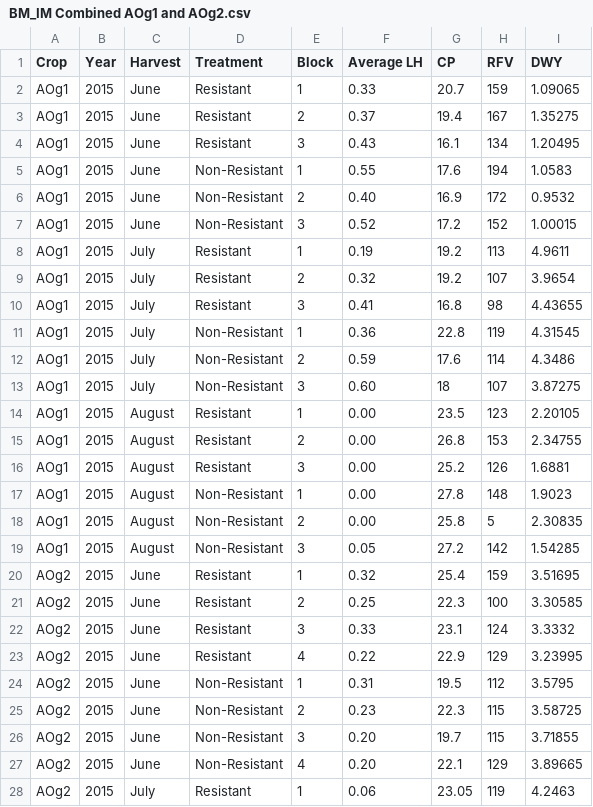
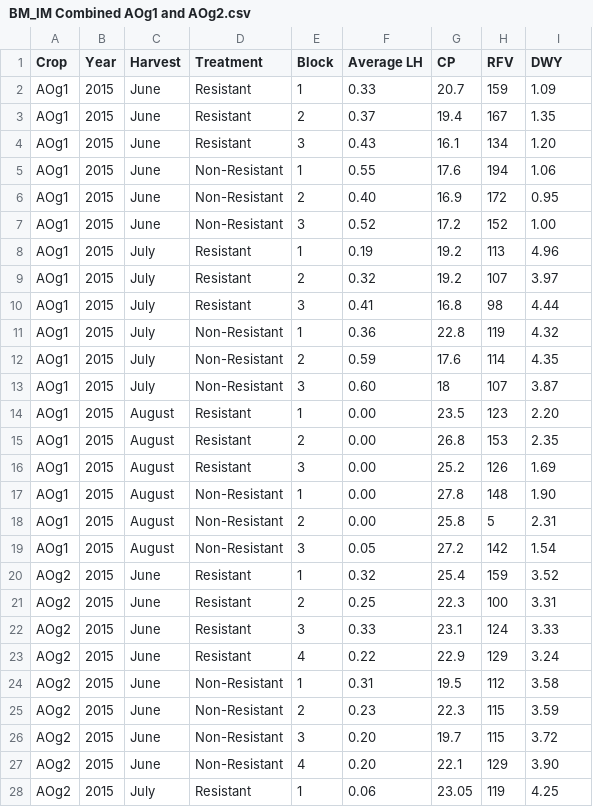
Before and after one commit to dabliss1/LTAR_Project, a CSV file: BM_IM Combined AOg1 and AOg2.csv, drawn as a sheet; only a part is shown; the diff covers the shown part only.

Commit message:
Add files via upload

```diff
--- a/BM_IM Combined AOg1 and AOg2.csv
+++ b/BM_IM Combined AOg1 and AOg2.csv
@@ -1,28 +1,28 @@
 Crop,Year,Harvest,Treatment,Block,Average LH,CP,RFV,DWY
-AOg1,2015,June,Resistant,1,0.33,20.7,159,1.09065
-AOg1,2015,June,Resistant,2,0.37,19.4,167,1.35275
-AOg1,2015,June,Resistant,3,0.43,16.1,134,1.20495
-AOg1,2015,June,Non-Resistant,1,0.55,17.6,194,1.0583
-AOg1,2015,June,Non-Resistant,2,0.40,16.9,172,0.9532
-AOg1,2015,June,Non-Resistant,3,0.52,17.2,152,1.00015
-AOg1,2015,July,Resistant,1,0.19,19.2,113,4.9611
-AOg1,2015,July,Resistant,2,0.32,19.2,107,3.9654
-AOg1,2015,July,Resistant,3,0.41,16.8,98,4.43655
-AOg1,2015,July,Non-Resistant,1,0.36,22.8,119,4.31545
-AOg1,2015,July,Non-Resistant,2,0.59,17.6,114,4.3486
-AOg1,2015,July,Non-Resistant,3,0.60,18,107,3.87275
-AOg1,2015,August,Resistant,1,0.00,23.5,123,2.20105
-AOg1,2015,August,Resistant,2,0.00,26.8,153,2.34755
-AOg1,2015,August,Resistant,3,0.00,25.2,126,1.6881
-AOg1,2015,August,Non-Resistant,1,0.00,27.8,148,1.9023
-AOg1,2015,August,Non-Resistant,2,0.00,25.8,5,2.30835
-AOg1,2015,August,Non-Resistant,3,0.05,27.2,142,1.54285
-AOg2,2015,June,Resistant,1,0.32,25.4,159,3.51695
-AOg2,2015,June,Resistant,2,0.25,22.3,100,3.30585
-AOg2,2015,June,Resistant,3,0.33,23.1,124,3.3332
-AOg2,2015,June,Resistant,4,0.22,22.9,129,3.23995
-AOg2,2015,June,Non-Resistant,1,0.31,19.5,112,3.5795
-AOg2,2015,June,Non-Resistant,2,0.23,22.3,115,3.58725
-AOg2,2015,June,Non-Resistant,3,0.20,19.7,115,3.71855
-AOg2,2015,June,Non-Resistant,4,0.20,22.1,129,3.89665
-AOg2,2015,July,Resistant,1,0.06,23.05,119,4.2463
+AOg1,2015,June,Resistant,1,0.33,20.7,159,1.09
+AOg1,2015,June,Resistant,2,0.37,19.4,167,1.35
+AOg1,2015,June,Resistant,3,0.43,16.1,134,1.20
+AOg1,2015,June,Non-Resistant,1,0.55,17.6,194,1.06
+AOg1,2015,June,Non-Resistant,2,0.40,16.9,172,0.95
+AOg1,2015,June,Non-Resistant,3,0.52,17.2,152,1.00
+AOg1,2015,July,Resistant,1,0.19,19.2,113,4.96
+AOg1,2015,July,Resistant,2,0.32,19.2,107,3.97
+AOg1,2015,July,Resistant,3,0.41,16.8,98,4.44
+AOg1,2015,July,Non-Resistant,1,0.36,22.8,119,4.32
+AOg1,2015,July,Non-Resistant,2,0.59,17.6,114,4.35
+AOg1,2015,July,Non-Resistant,3,0.60,18,107,3.87
+AOg1,2015,August,Resistant,1,0.00,23.5,123,2.20
+AOg1,2015,August,Resistant,2,0.00,26.8,153,2.35
+AOg1,2015,August,Resistant,3,0.00,25.2,126,1.69
+AOg1,2015,August,Non-Resistant,1,0.00,27.8,148,1.90
+AOg1,2015,August,Non-Resistant,2,0.00,25.8,5,2.31
+AOg1,2015,August,Non-Resistant,3,0.05,27.2,142,1.54
+AOg2,2015,June,Resistant,1,0.32,25.4,159,3.52
+AOg2,2015,June,Resistant,2,0.25,22.3,100,3.31
+AOg2,2015,June,Resistant,3,0.33,23.1,124,3.33
+AOg2,2015,June,Resistant,4,0.22,22.9,129,3.24
+AOg2,2015,June,Non-Resistant,1,0.31,19.5,112,3.58
+AOg2,2015,June,Non-Resistant,2,0.23,22.3,115,3.59
+AOg2,2015,June,Non-Resistant,3,0.20,19.7,115,3.72
+AOg2,2015,June,Non-Resistant,4,0.20,22.1,129,3.90
+AOg2,2015,July,Resistant,1,0.06,23.05,119,4.25
```
Also changed, not shown: 89 edited cells elsewhere in this file.
